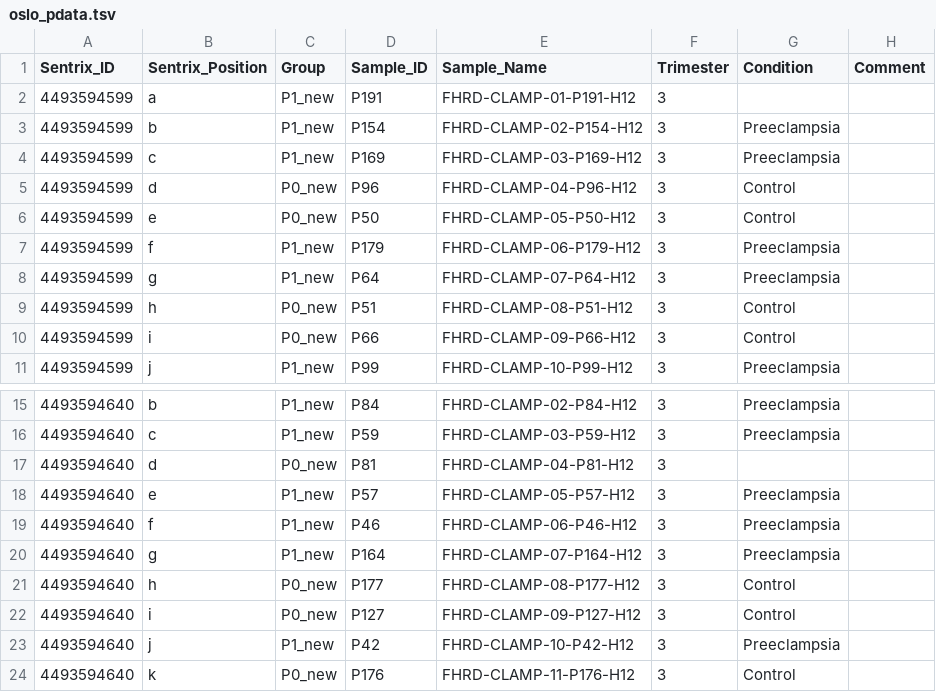
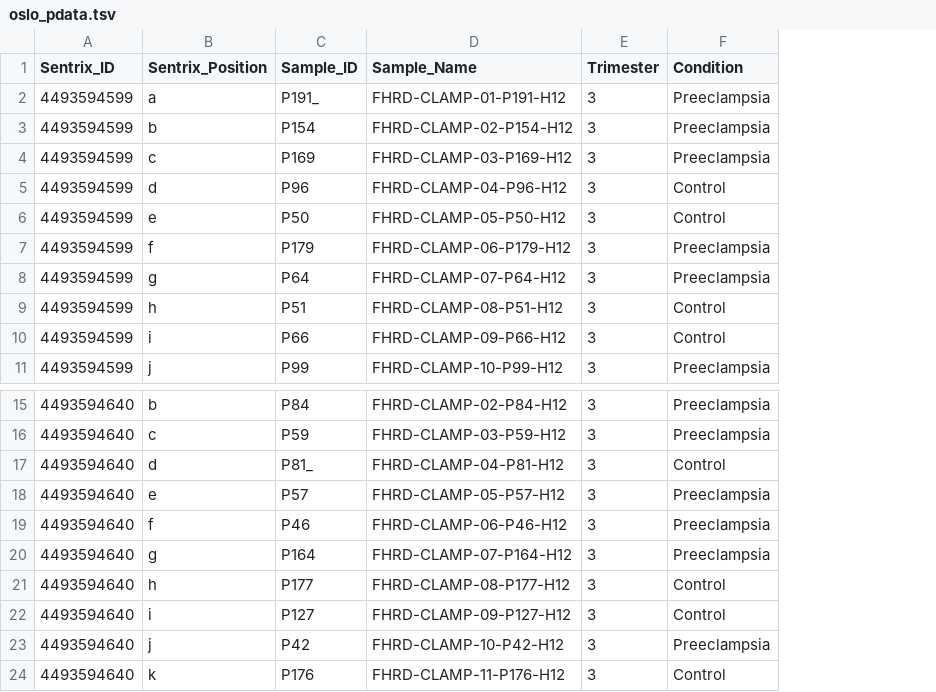
Before and after one commit to sysbio-vo/article-placenta-grn-suppl, a TSV file: pdata/oslo_pdata.tsv, drawn as a sheet; only a part is shown, gaps mark what is left out; removed rows and columns are numbered as before the commit, all else as after; the diff names each change by its address in the sheet, - before the commit and + after, or states it on an @@ line.

```diff
--- a/pdata/oslo_pdata.tsv
+++ b/pdata/oslo_pdata.tsv
-column C (Group), rows 2-11: P1_new | P1_new | P1_new | P0_new | P0_new | P1_new | P1_new | P0_new | P0_new | P1_new; rows 15-24: P1_new | P1_new | P0_new | P1_new | P1_new | P1_new | P0_new | P0_new | P1_new | P0_new
-column H (Comment), empty
-C2 (Sample_ID): P191
+C2 (Sample_ID): P191_
-F2 (Condition): (empty)
+F2 (Condition): Preeclampsia
-C17 (Sample_ID): P81
+C17 (Sample_ID): P81_
-F17 (Condition): (empty)
+F17 (Condition): Control
```
Also changed, not shown: pdata/london_pdata.tsv, 5 other files.
